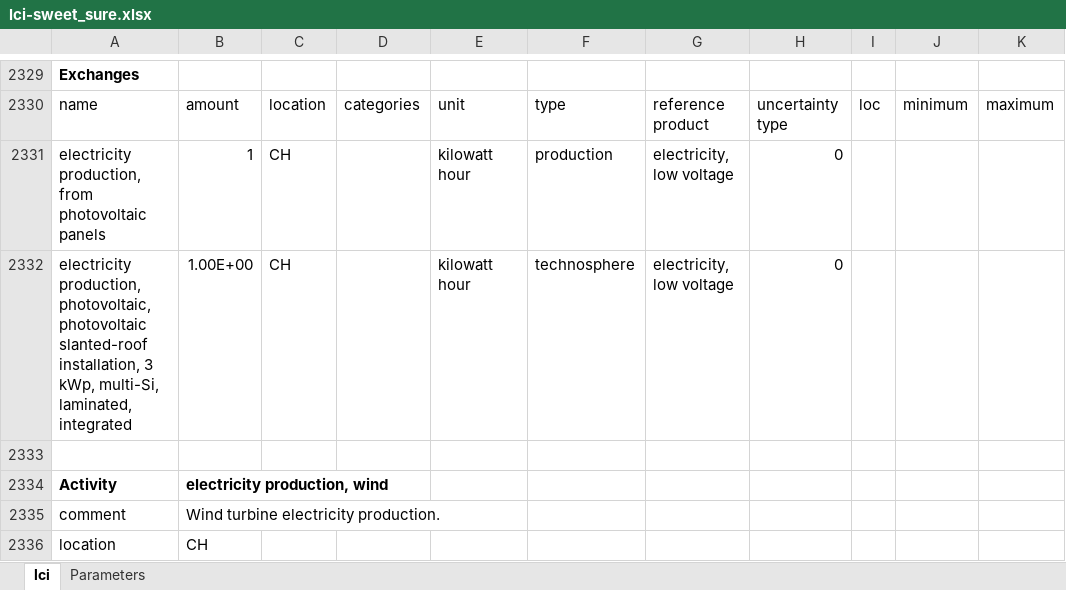
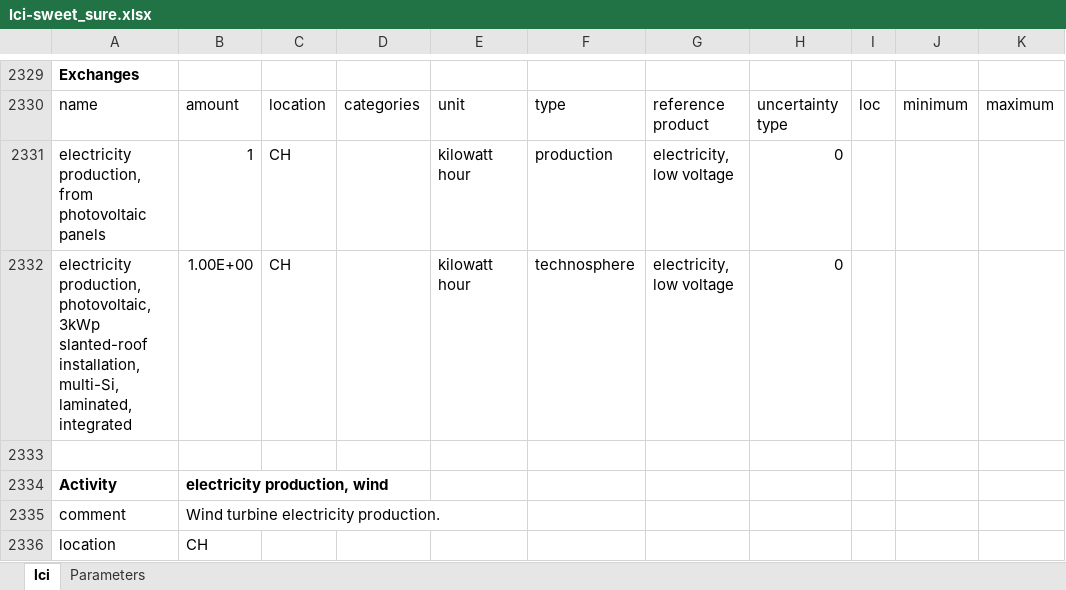
Before and after one commit to premise-community-scenarios/sweet_sure-2050-switzerland, an Excel workbook: inventories/lci-sweet_sure.xlsx, sheet lci, drawn as a sheet; only a part is shown, gaps mark what is left out; values as stored, in another font and other column widths than the file's, no borders; the diff names each change by its address in the sheet, - before the commit and + after, or states it on an @@ line.

```diff
--- a/inventories/lci-sweet_sure.xlsx (sheet lci)
+++ b/inventories/lci-sweet_sure.xlsx (sheet lci)
-A2332: …production, photovoltaic, photovoltaic slanted-roof installation, 3 kWp, multi-Si, laminated,…
+A2332: …production, photovoltaic, 3kWp slanted-roof installation, multi-Si, laminated,…
```
Also changed, not shown: 12 other files.
